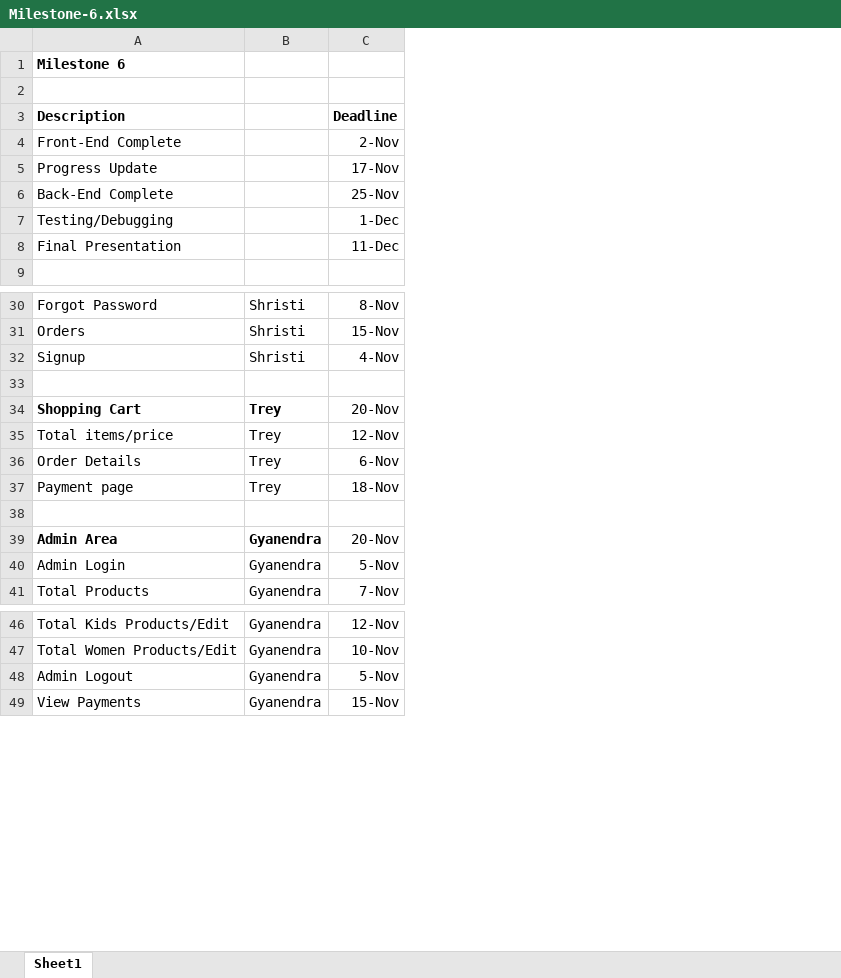
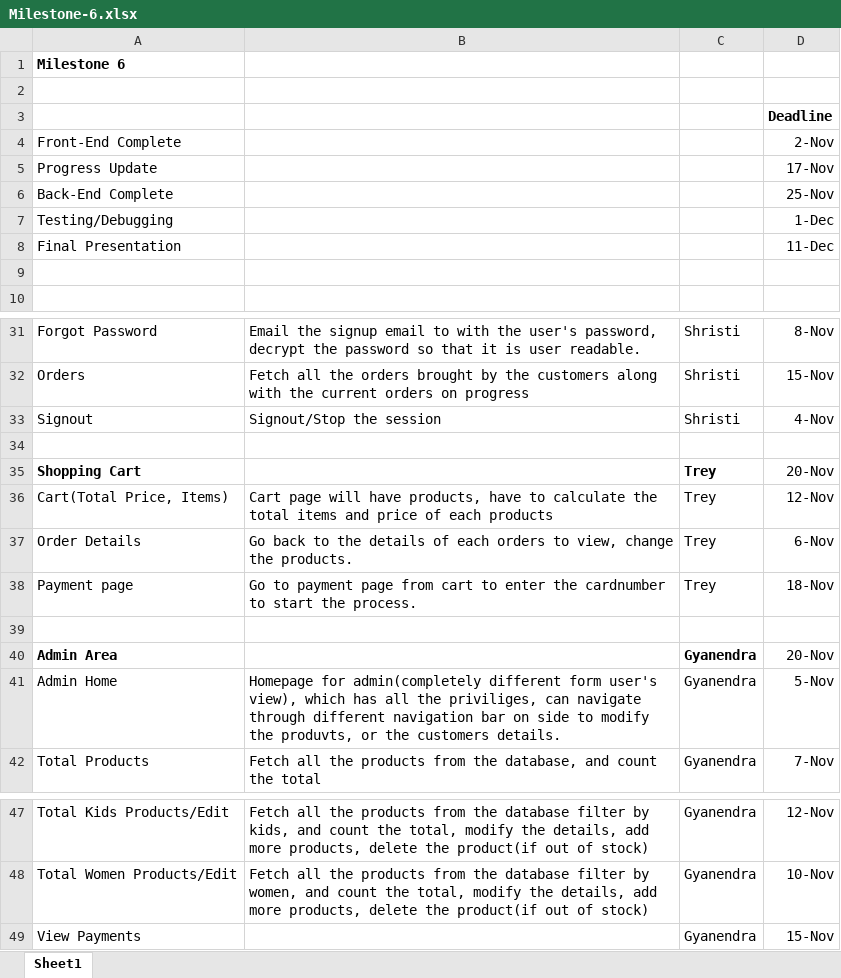
Before and after one commit to cordcs310fall2020/.team-name-404-Not-Found-, an Excel workbook: Milestone_6/Milestone-6.xlsx, sheet Sheet1, drawn as a sheet; only a part is shown, gaps mark what is left out; values as stored, in another font and other column widths than the file's, no borders; removed rows and columns are numbered as before the commit, all else as after; the diff names each change by its address in the sheet, - before the commit and + after, or states it on an @@ line.

Commit message:
Update Milestone-6.xlsx

```diff
--- a/Milestone_6/Milestone-6.xlsx (sheet Sheet1)
+++ b/Milestone_6/Milestone-6.xlsx (sheet Sheet1)
+column B, rows 31-42: Email the signup email to with the user's password, decrypt the password so that it is user readable. | Fetch all the orders brought by the customers along with the current orders on progress | Signout/Stop the session |  |  | Cart page will have products, have to calculate the total items and price of each products | Go back to the details of each orders to view, change the products. | Go to payment page from cart to enter the cardnumber to start the process. |  |  | Homepage for admin(completely different form user's view), which has all the priviliges, can navigate through different navigation bar on side to modify the produvts, or the customers details. | Fetch all the products from the database, and count the total; rows 47-48: Fetch all the products from the database filter by kids, and count the total, modify the details, add more products, delete the product(if out of stock) | Fetch all the products from the database filter by women, and count the total, modify the details, add more products, delete the product(if out of stock)
-A3: Description
+A3: (empty)
+row 9: (empty)
-A33: Signup
+A33: Signout
-A36: Total items/price
+A36: Cart(Total Price, Items)
-A41: Admin Login
+A41: Admin Home
-row 48: Admin Logout | Gyanendra | 5-Nov
```
